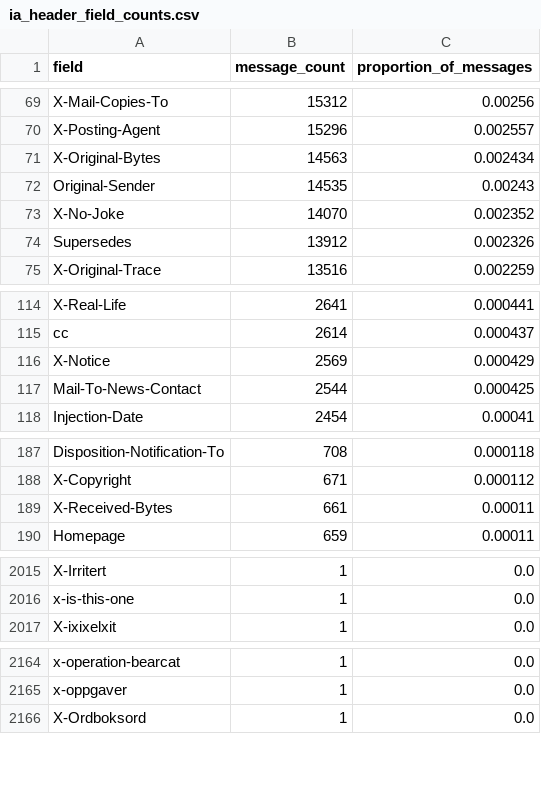
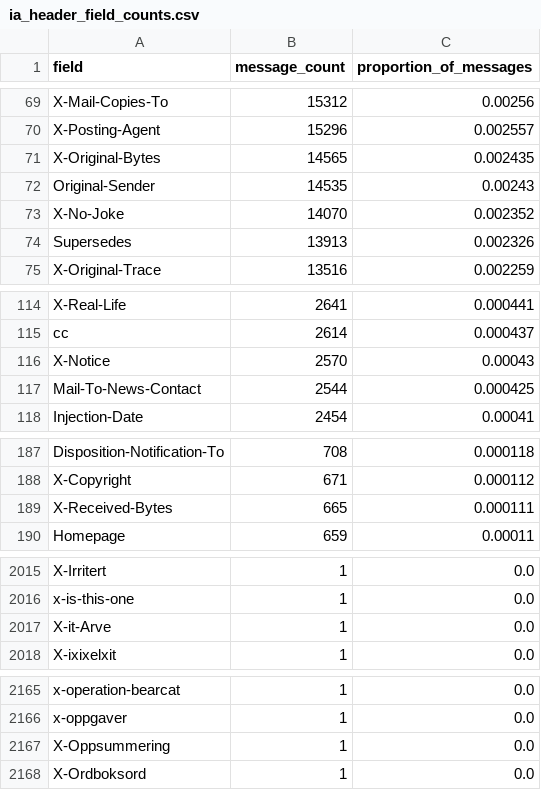
Before and after one commit to NationalLibraryOfNorway/norwegian_usenet, a CSV file: data/output/01_extract_and_parse_usenet_data/ia_header_field_counts.csv, drawn as a sheet; only a part is shown, gaps mark what is left out; the diff covers the shown part only.

```diff
--- a/data/output/01_extract_and_parse_usenet_data/ia_header_field_counts.csv
+++ b/data/output/01_extract_and_parse_usenet_data/ia_header_field_counts.csv
@@ -70,6 +70,6 @@ X-Mail-Copies-To,15312,0.00256
 X-Posting-Agent,15296,0.002557
-X-Original-Bytes,14563,0.002434
+X-Original-Bytes,14565,0.002435
 Original-Sender,14535,0.00243
 X-No-Joke,14070,0.002352
-Supersedes,13912,0.002326
+Supersedes,13913,0.002326
 X-Original-Trace,13516,0.002259
@@ -115,3 +115,3 @@ X-Real-Life,2641,0.000441
 cc,2614,0.000437
-X-Notice,2569,0.000429
+X-Notice,2570,0.00043
 Mail-To-News-Contact,2544,0.000425
@@ -188,3 +188,3 @@ Disposition-Notification-To,708,0.000118
 X-Copyright,671,0.000112
-X-Received-Bytes,661,0.00011
+X-Received-Bytes,665,0.000111
 Homepage,659,0.00011
@@ -2016,2 +2016,3 @@ X-Irritert,1,0.0
 x-is-this-one,1,0.0
+X-it-Arve,1,0.0
 X-ixixelxit,1,0.0
@@ -2165,2 +2166,3 @@ x-operation-bearcat,1,0.0
 x-oppgaver,1,0.0
+X-Oppsummering,1,0.0
 X-Ordboksord,1,0.0
```
Also changed, not shown: 5 added rows, 5 removed rows and 58 edited cells elsewhere in this file, 8 other files.
